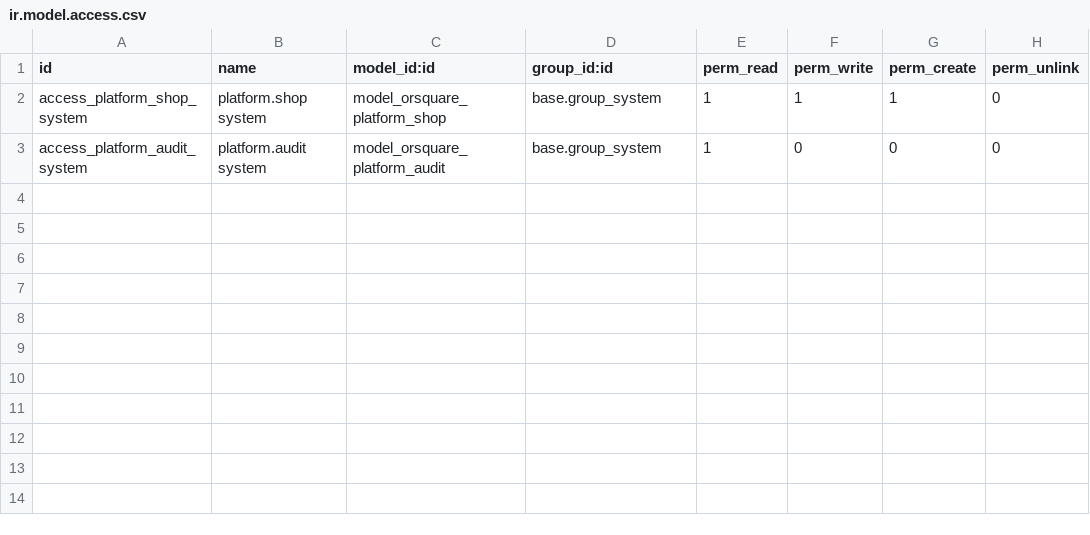
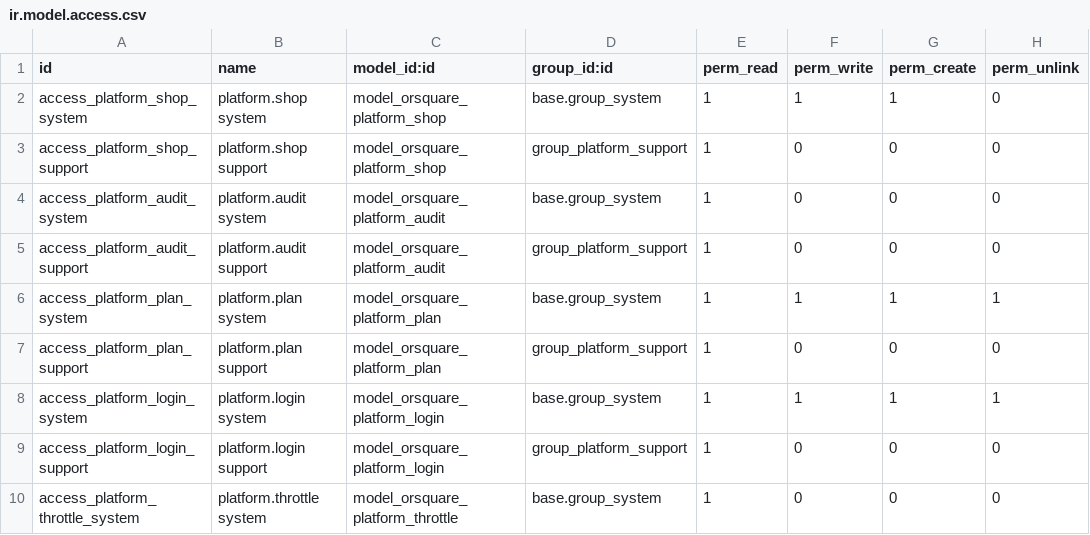
Before and after one commit to rrb-rushikesh/orsquare-odoo, a CSV file: addons/orsquare_platform/security/ir.model.access.csv, drawn as a sheet.

```diff
--- a/addons/orsquare_platform/security/ir.model.access.csv
+++ b/addons/orsquare_platform/security/ir.model.access.csv
@@ -2,2 +2,9 @@ id,name,model_id:id,group_id:id,perm_read,perm_write,perm_create,perm_unlink
 access_platform_shop_system,platform.shop system,model_orsquare_platform_shop,base.group_system,1,1,1,0
+access_platform_shop_support,platform.shop support,model_orsquare_platform_shop,group_platform_support,1,0,0,0
 access_platform_audit_system,platform.audit system,model_orsquare_platform_audit,base.group_system,1,0,0,0
+access_platform_audit_support,platform.audit support,model_orsquare_platform_audit,group_platform_support,1,0,0,0
+access_platform_plan_system,platform.plan system,model_orsquare_platform_plan,base.group_system,1,1,1,1
+access_platform_plan_support,platform.plan support,model_orsquare_platform_plan,group_platform_support,1,0,0,0
+access_platform_login_system,platform.login system,model_orsquare_platform_login,base.group_system,1,1,1,1
+access_platform_login_support,platform.login support,model_orsquare_platform_login,group_platform_support,1,0,0,0
+access_platform_throttle_system,platform.throttle system,model_orsquare_platform_throttle,base.group_system,1,0,0,0
```
Also changed, not shown: 10 other files.
